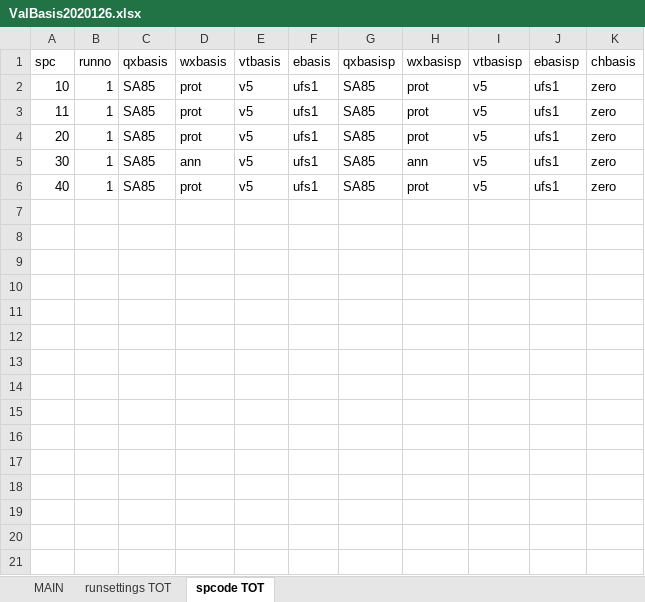
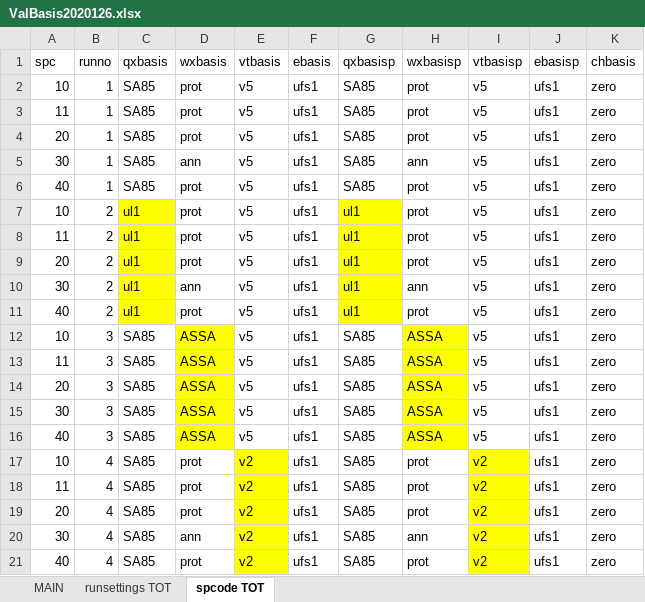
Before and after one commit to quincy111/openASSA, an Excel workbook: data/exp_raw/ValBasis2020126.xlsx, sheet spcode TOT, drawn as a sheet; values as stored, in another font and other column widths than the file's, no borders; the diff names each change by its address in the sheet, - before the commit and + after, or states it on an @@ line.

```diff
--- a/data/exp_raw/ValBasis2020126.xlsx (sheet spcode TOT)
+++ b/data/exp_raw/ValBasis2020126.xlsx (sheet spcode TOT)
+row 7: 10 | 2 | ul1 | prot | v5 | ufs1 | ul1 | prot | v5 | ufs1 | zero
+row 8: 11 | 2 | ul1 | prot | v5 | ufs1 | ul1 | prot | v5 | ufs1 | zero
+row 9: 20 | 2 | ul1 | prot | v5 | ufs1 | ul1 | prot | v5 | ufs1 | zero
+row 10: 30 | 2 | ul1 | ann | v5 | ufs1 | ul1 | ann | v5 | ufs1 | zero
+row 11: 40 | 2 | ul1 | prot | v5 | ufs1 | ul1 | prot | v5 | ufs1 | zero
+row 12: 10 | 3 | SA85 | ASSA | v5 | ufs1 | SA85 | ASSA | v5 | ufs1 | zero
+row 13: 11 | 3 | SA85 | ASSA | v5 | ufs1 | SA85 | ASSA | v5 | ufs1 | zero
+row 14: 20 | 3 | SA85 | ASSA | v5 | ufs1 | SA85 | ASSA | v5 | ufs1 | zero
+row 15: 30 | 3 | SA85 | ASSA | v5 | ufs1 | SA85 | ASSA | v5 | ufs1 | zero
+row 16: 40 | 3 | SA85 | ASSA | v5 | ufs1 | SA85 | ASSA | v5 | ufs1 | zero
+row 17: 10 | 4 | SA85 | prot | v2 | ufs1 | SA85 | prot | v2 | ufs1 | zero
+row 18: 11 | 4 | SA85 | prot | v2 | ufs1 | SA85 | prot | v2 | ufs1 | zero
+row 19: 20 | 4 | SA85 | prot | v2 | ufs1 | SA85 | prot | v2 | ufs1 | zero
+row 20: 30 | 4 | SA85 | ann | v2 | ufs1 | SA85 | ann | v2 | ufs1 | zero
+row 21: 40 | 4 | SA85 | prot | v2 | ufs1 | SA85 | prot | v2 | ufs1 | zero
```
Also changed, not shown: sheet runsettings TOT, data/exp_raw/lastrun.xlsx, 2 other files.
